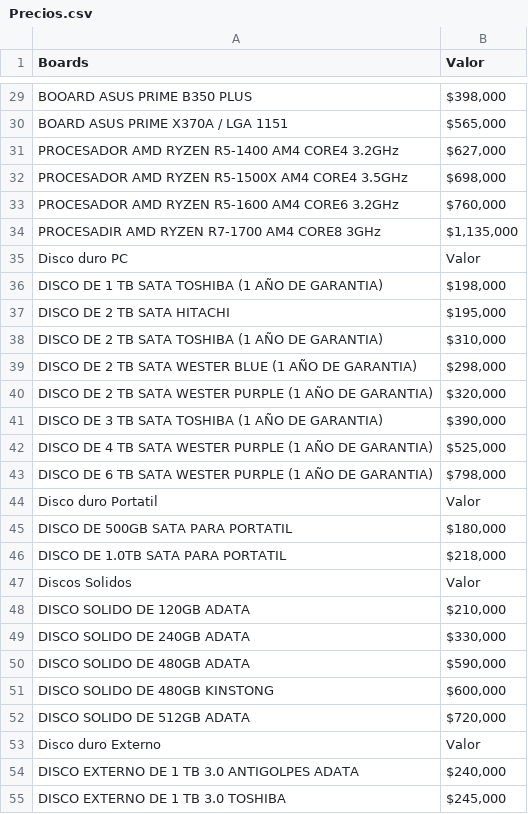
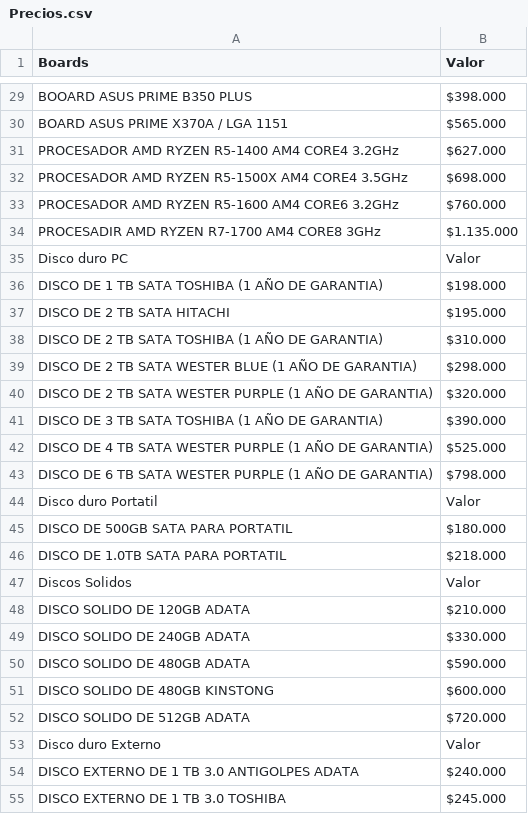
Before and after one commit to Camiforsat/Sensores, a CSV file: Precios.csv, drawn as a sheet; only a part is shown, gaps mark what is left out; the diff covers the shown part only; the diff names each change by its address in the sheet, - before the commit and + after, or states it on an @@ line.

```diff
--- a/Precios.csv
+++ b/Precios.csv
-B29 (Valor): $398,000
+B29 (Valor): $398.000
-B30 (Valor): $565,000
+B30 (Valor): $565.000
-B31 (Valor): $627,000
+B31 (Valor): $627.000
-B32 (Valor): $698,000
+B32 (Valor): $698.000
-B33 (Valor): $760,000
+B33 (Valor): $760.000
-B34 (Valor): $1,135,000
+B34 (Valor): $1.135.000
-B36 (Valor): $198,000
+B36 (Valor): $198.000
-B37 (Valor): $195,000
+B37 (Valor): $195.000
-B38 (Valor): $310,000
+B38 (Valor): $310.000
-B39 (Valor): $298,000
+B39 (Valor): $298.000
-B40 (Valor): $320,000
+B40 (Valor): $320.000
-B41 (Valor): $390,000
+B41 (Valor): $390.000
-B42 (Valor): $525,000
+B42 (Valor): $525.000
-B43 (Valor): $798,000
+B43 (Valor): $798.000
-B45 (Valor): $180,000
+B45 (Valor): $180.000
-B46 (Valor): $218,000
+B46 (Valor): $218.000
-B48 (Valor): $210,000
+B48 (Valor): $210.000
-B49 (Valor): $330,000
+B49 (Valor): $330.000
-B50 (Valor): $590,000
+B50 (Valor): $590.000
-B51 (Valor): $600,000
+B51 (Valor): $600.000
-B52 (Valor): $720,000
+B52 (Valor): $720.000
-B54 (Valor): $240,000
+B54 (Valor): $240.000
-B55 (Valor): $245,000
+B55 (Valor): $245.000
```
Also changed, not shown: 26 edited cells elsewhere in this file.
